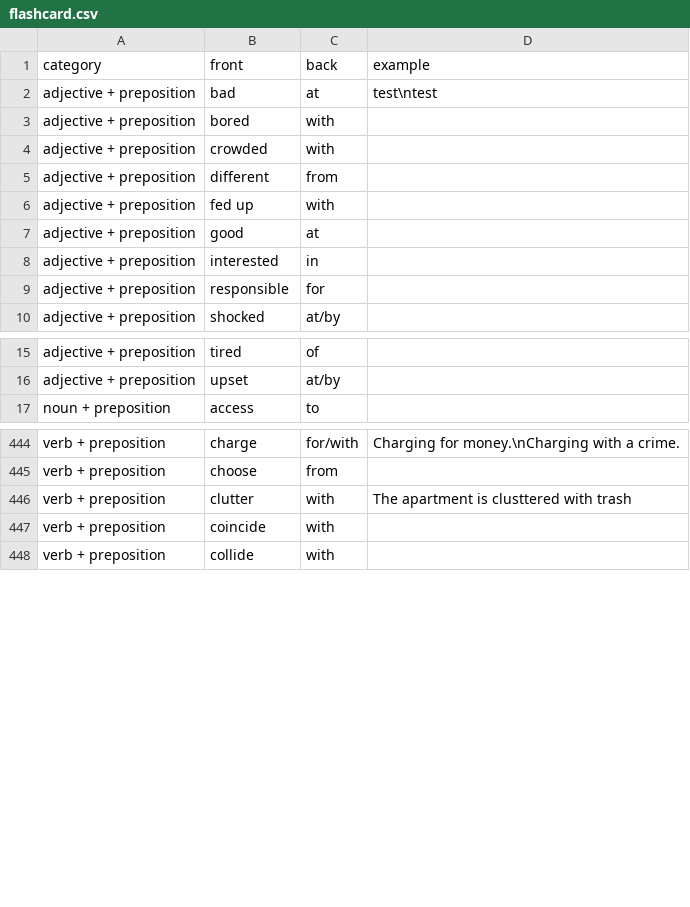
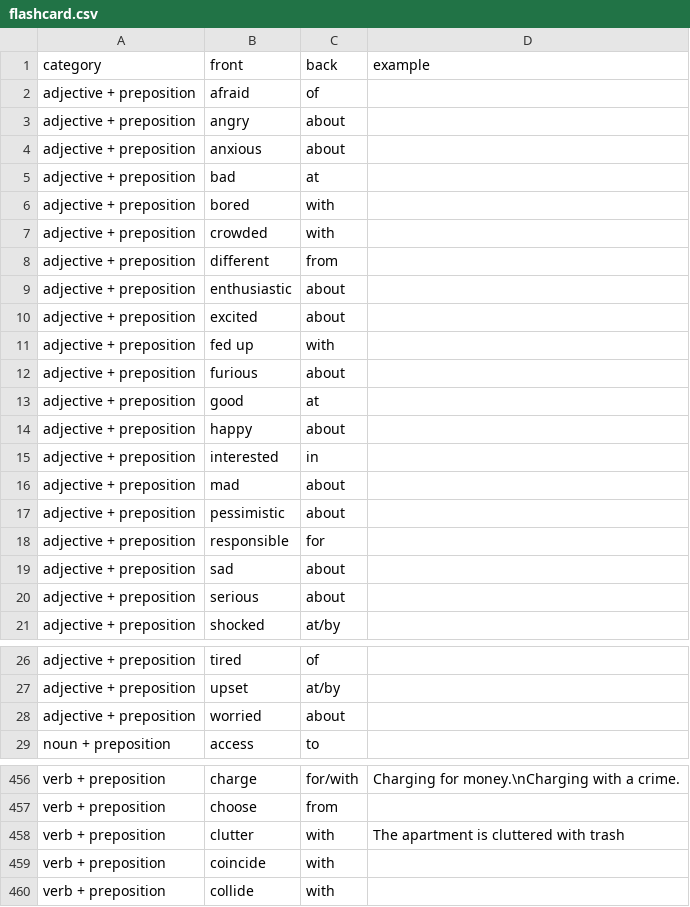
Before and after one commit to jaromilfrossard/flashcard, a CSV file: data/flashcard.csv, drawn as a sheet; only a part is shown, gaps mark what is left out.

Commit message:
update cards

```diff
--- a/data/flashcard.csv
+++ b/data/flashcard.csv
@@ -1,3 +1,6 @@
 "category";"front";"back";"example"
-"adjective + preposition";"bad";"at";"test\ntest"
+"adjective + preposition";"afraid";"of";""
+"adjective + preposition";"angry";"about";""
+"adjective + preposition";"anxious";"about";""
+"adjective + preposition";"bad";"at";""
 "adjective + preposition";"bored";"with";""
@@ -5,6 +8,14 @@
 "adjective + preposition";"different";"from";""
+"adjective + preposition";"enthusiastic";"about";""
+"adjective + preposition";"excited";"about";""
 "adjective + preposition";"fed up";"with";""
+"adjective + preposition";"furious";"about";""
 "adjective + preposition";"good";"at";""
+"adjective + preposition";"happy";"about";""
 "adjective + preposition";"interested";"in";""
+"adjective + preposition";"mad";"about";""
+"adjective + preposition";"pessimistic";"about";""
 "adjective + preposition";"responsible";"for";""
+"adjective + preposition";"sad";"about";""
+"adjective + preposition";"serious";"about";""
 "adjective + preposition";"shocked";"at/by";""
@@ -16,2 +27,3 @@
 "adjective + preposition";"upset";"at/by";""
+"adjective + preposition";"worried";"about";""
 "noun + preposition";"access";"to";""
@@ -445,3 +457,3 @@
 "verb + preposition";"choose";"from";""
-"verb + preposition";"clutter";"with";"The apartment is clusttered with trash"
+"verb + preposition";"clutter";"with";"The apartment is cluttered with trash"
 "verb + preposition";"coincide";"with";""
```
